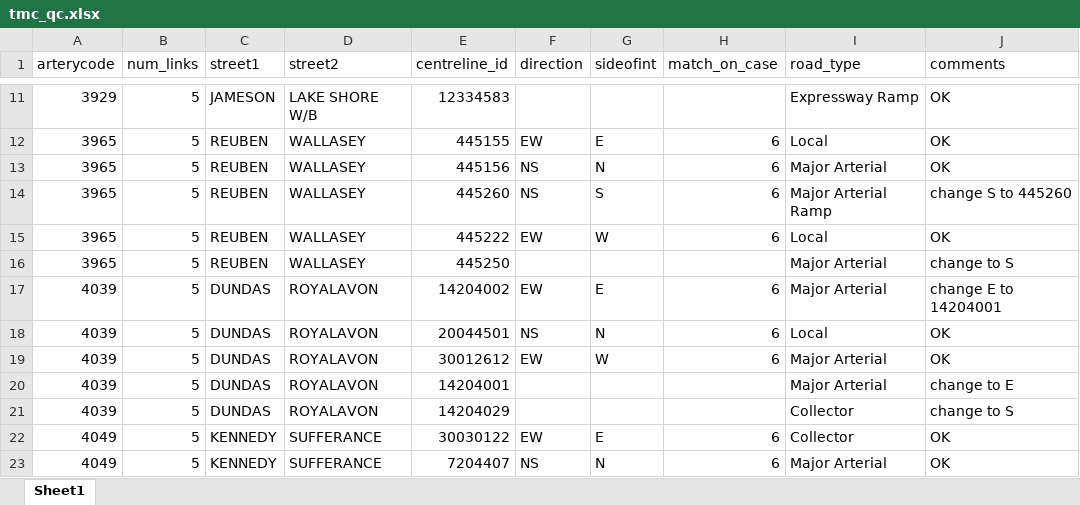
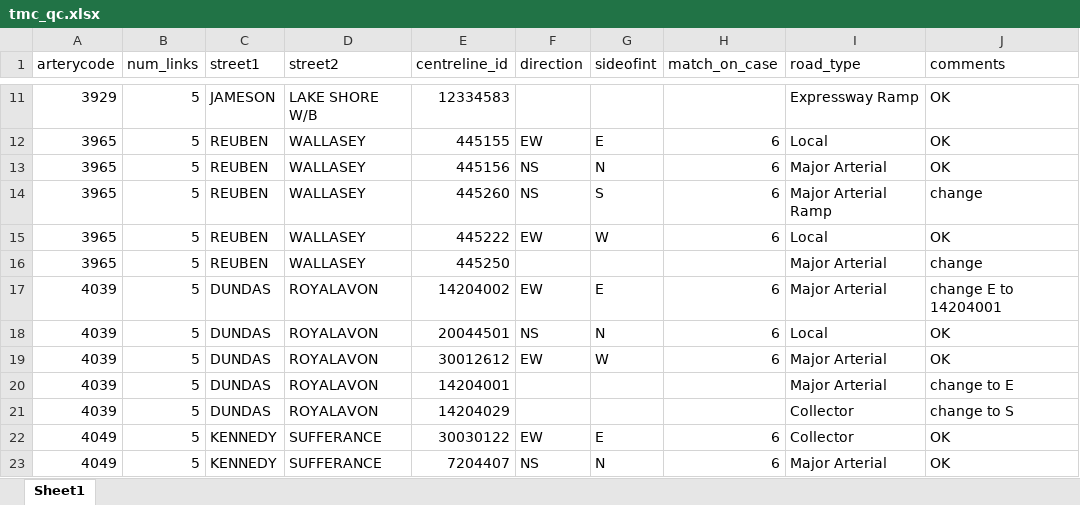
Before and after one commit to CityofToronto/bdit_volumes, an Excel workbook: tmc_qc.xlsx, sheet Sheet1, drawn as a sheet; only a part is shown, gaps mark what is left out; values as stored, in another font and other column widths than the file's, no borders; the diff names each change by its address in the sheet, - before the commit and + after, or states it on an @@ line.

```diff
--- a/tmc_qc.xlsx (sheet Sheet1)
+++ b/tmc_qc.xlsx (sheet Sheet1)
-J14 (comments): change S to 445260
+J14 (comments): change
-J16 (comments): change to S
+J16 (comments): change
```
Also changed, not shown: tmc_qc_25m.xlsx, 1 other file.
